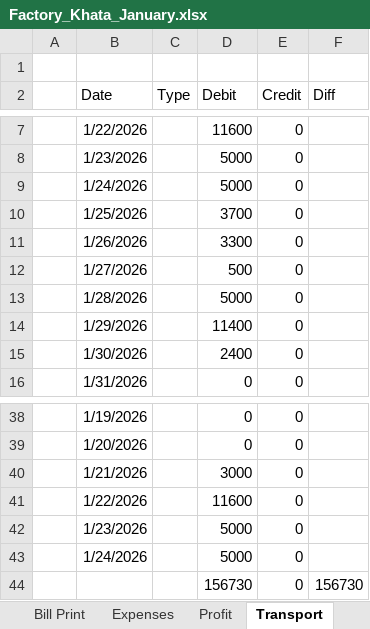
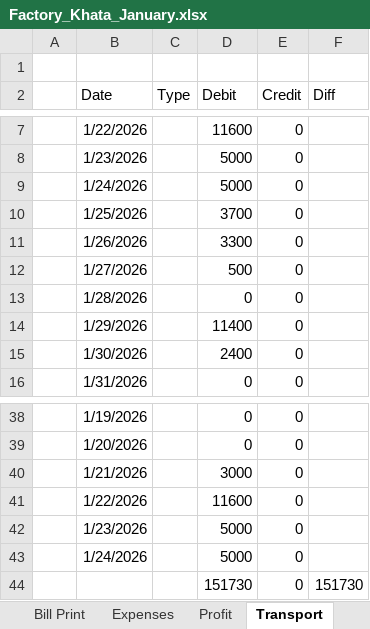
Before and after one commit to omerrazzaq4/AlHamd_Jan, an Excel workbook: Factory_Khata_January.xlsx, sheet Transport, drawn as a sheet; only a part is shown, gaps mark what is left out; values as stored, in another font and other column widths than the file's, no borders; table styles not drawn; removed rows and columns are numbered as before the commit, all else as after; the diff names each change by its address in the sheet, - before the commit and + after, or states it on an @@ line.

```diff
--- a/Factory_Khata_January.xlsx (sheet Transport)
+++ b/Factory_Khata_January.xlsx (sheet Transport)
-D13 (Debit): 5000
+D13 (Debit): 0
-row 44:  |  |  | 156730 | 0 | 156730
+row 44:  |  |  | 151730 | 0 | 151730
```
Also changed, not shown: sheet Cashbook, sheet ledger, sheet Expenses, sheet Profit, sheet Dyes, hidden cells, charts or pictures.
